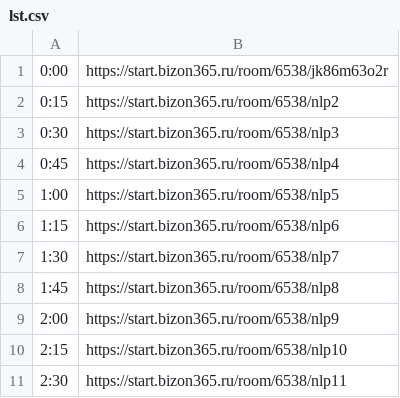
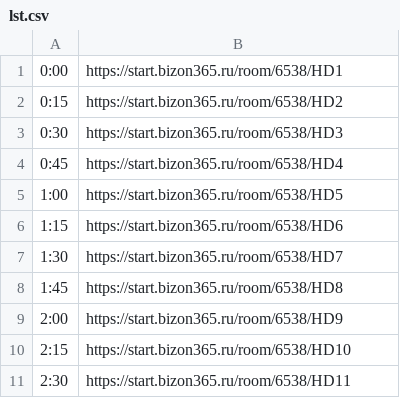
Before and after one commit to PavelRoR/roleva-and-yureva-webinar, a CSV file: lst.csv, drawn as a sheet.

```diff
--- a/lst.csv
+++ b/lst.csv
@@ -1,11 +1,11 @@
-0:00;https://start.bizon365.ru/room/6538/jk86m63o2r
-0:15;https://start.bizon365.ru/room/6538/nlp2
-0:30;https://start.bizon365.ru/room/6538/nlp3
-0:45;https://start.bizon365.ru/room/6538/nlp4
-1:00;https://start.bizon365.ru/room/6538/nlp5
-1:15;https://start.bizon365.ru/room/6538/nlp6
-1:30;https://start.bizon365.ru/room/6538/nlp7
-1:45;https://start.bizon365.ru/room/6538/nlp8
-2:00;https://start.bizon365.ru/room/6538/nlp9
-2:15;https://start.bizon365.ru/room/6538/nlp10
-2:30;https://start.bizon365.ru/room/6538/nlp11
+0:00;https://start.bizon365.ru/room/6538/HD1
+0:15;https://start.bizon365.ru/room/6538/HD2
+0:30;https://start.bizon365.ru/room/6538/HD3
+0:45;https://start.bizon365.ru/room/6538/HD4
+1:00;https://start.bizon365.ru/room/6538/HD5
+1:15;https://start.bizon365.ru/room/6538/HD6
+1:30;https://start.bizon365.ru/room/6538/HD7
+1:45;https://start.bizon365.ru/room/6538/HD8
+2:00;https://start.bizon365.ru/room/6538/HD9
+2:15;https://start.bizon365.ru/room/6538/HD10
+2:30;https://start.bizon365.ru/room/6538/HD11
```
Also changed, not shown: 28 other files.
